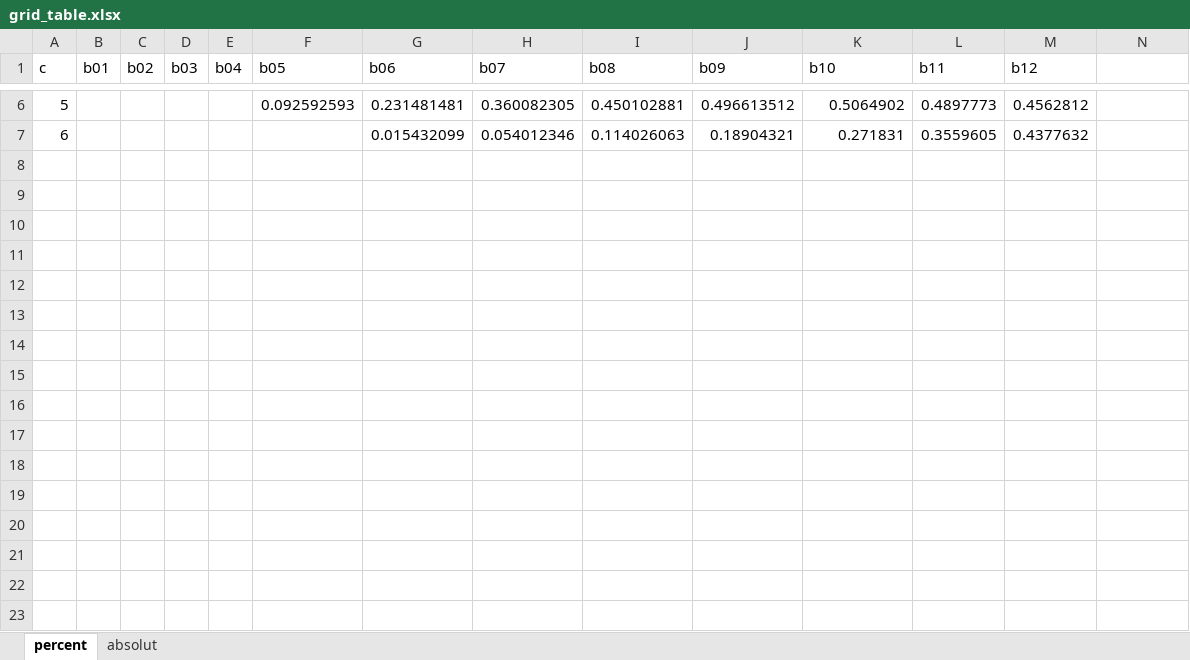
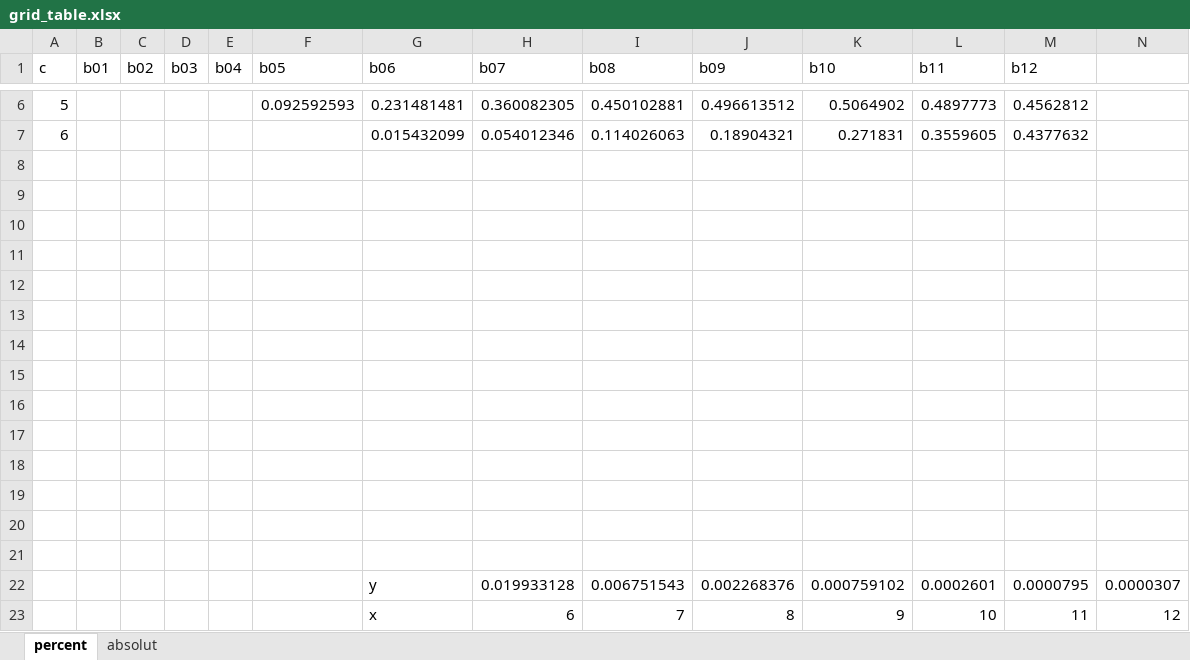
Before and after one commit to jkruppa/biodatascience, an Excel workbook: data/grid_table.xlsx, sheet percent, drawn as a sheet; only a part is shown, gaps mark what is left out; values as stored, in another font and other column widths than the file's, no borders; the diff names each change by its address in the sheet, - before the commit and + after, or states it on an @@ line.

```diff
--- a/data/grid_table.xlsx (sheet percent)
+++ b/data/grid_table.xlsx (sheet percent)
+row 8: (empty)
+row 9: (empty)
+row 10: (empty)
+row 11: (empty)
+row 12: (empty)
+row 13: (empty)
+row 14: (empty)
+row 15: (empty)
+row 16: (empty)
+row 17: (empty)
+row 18: (empty)
+row 19: (empty)
+row 20: (empty)
+row 21: (empty)
+row 22:  |  |  |  |  |  | y | 0.019933128 | 0.006751543 | 0.002268376 | 0.000759102 | 0.0002601 | 0.0000795 | 0.0000307
+row 23:  |  |  |  |  |  | x | 6 | 7 | 8 | 9 | 10 | 11 | 12
```
Also changed, not shown: 1 other file.
